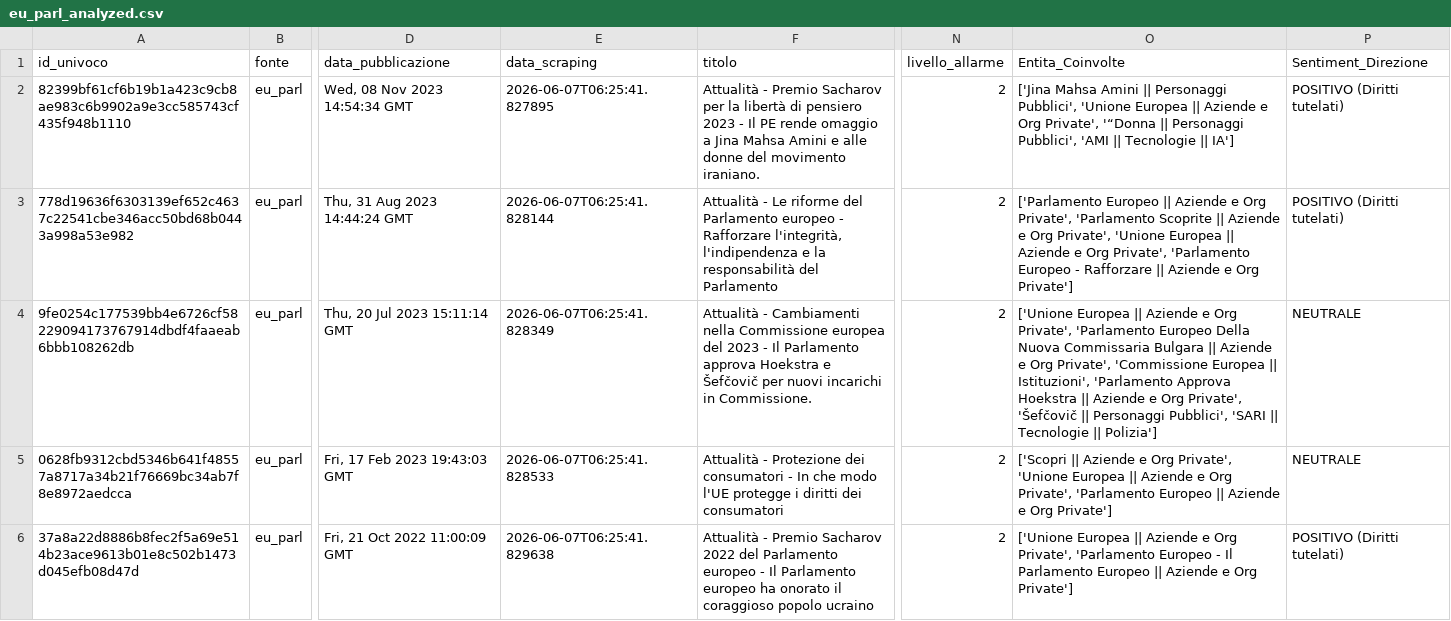
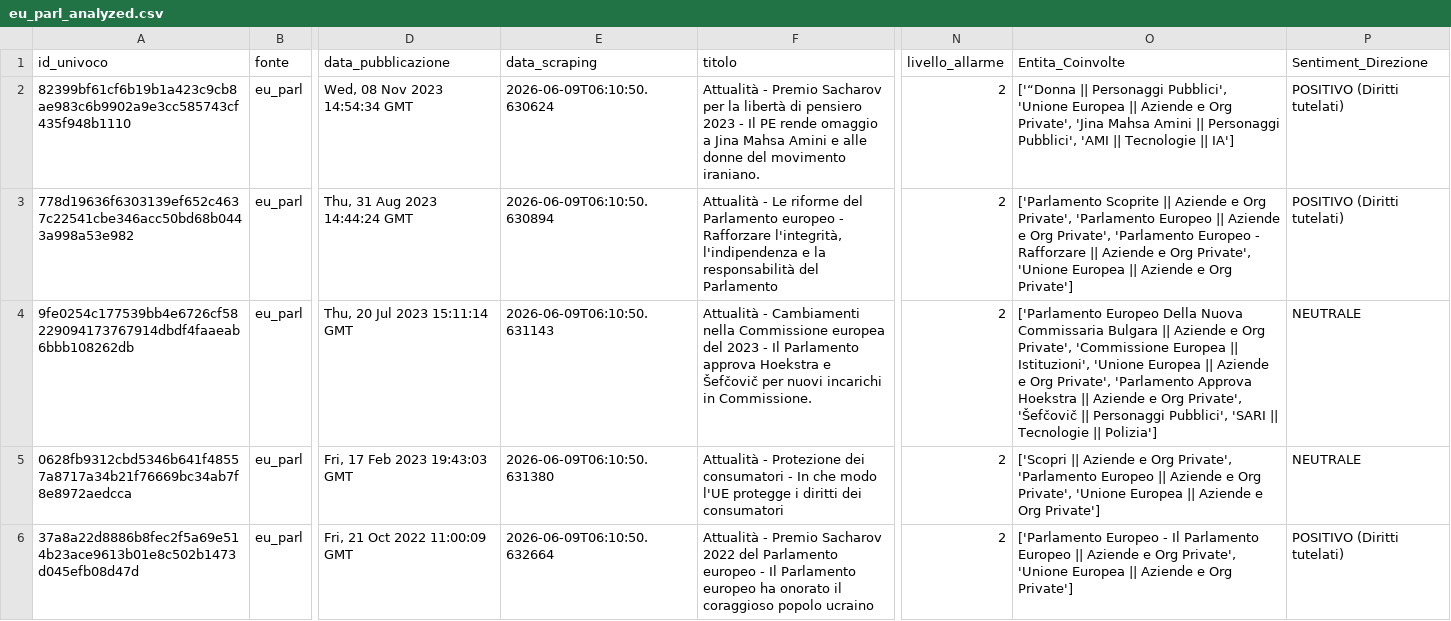
Before and after one commit to Draconer00/tech_advocacy_italia, a CSV file: data/processed/eu_parl_analyzed.csv, drawn as a sheet; only a part is shown, gaps mark what is left out; the diff covers the shown part only; the diff names each change by its address in the sheet, - before the commit and + after, or states it on an @@ line.

```diff
--- a/data/processed/eu_parl_analyzed.csv
+++ b/data/processed/eu_parl_analyzed.csv
-E2 (data_scraping): 2026-06-07T06:25:41.827895
+E2 (data_scraping): 2026-06-09T06:10:50.630624
-O2 (Entita_Coinvolte): ['Jina Mahsa Amini || Personaggi Pubblici', 'Unione Europea || Aziende e Org Private', '“Donna || Personaggi…
+O2 (Entita_Coinvolte): ['“Donna || Personaggi Pubblici', 'Unione Europea || Aziende e Org Private', 'Jina Mahsa Amini || Personaggi…
-E3 (data_scraping): 2026-06-07T06:25:41.828144
+E3 (data_scraping): 2026-06-09T06:10:50.630894
-O3 (Entita_Coinvolte): ['Parlamento Europeo || Aziende e Org Private', 'Parlamento Scoprite || Aziende e Org Private', 'Unione Europea || Aziende e Org Private', 'Parlamento Europeo - Rafforzare || Aziende…
+O3 (Entita_Coinvolte): ['Parlamento Scoprite || Aziende e Org Private', 'Parlamento Europeo || Aziende e Org Private', 'Parlamento Europeo - Rafforzare || Aziende e Org Private', 'Unione Europea || Aziende…
-E4 (data_scraping): 2026-06-07T06:25:41.828349
+E4 (data_scraping): 2026-06-09T06:10:50.631143
-O4 (Entita_Coinvolte): ['Unione Europea || Aziende e Org Private', 'Parlamento Europeo Della Nuova Commissaria Bulgara || Aziende e Org Private', 'Commissione Europea || Istituzioni', 'Parlamento Approva…
+O4 (Entita_Coinvolte): ['Parlamento Europeo Della Nuova Commissaria Bulgara || Aziende e Org Private', 'Commissione Europea || Istituzioni', 'Unione Europea || Aziende e Org Private', 'Parlamento Approva…
-E5 (data_scraping): 2026-06-07T06:25:41.828533
+E5 (data_scraping): 2026-06-09T06:10:50.631380
-O5 (Entita_Coinvolte): …Org Private', 'Unione Europea || Aziende e Org Private', 'Parlamento Europeo || Aziende…
+O5 (Entita_Coinvolte): …Org Private', 'Parlamento Europeo || Aziende e Org Private', 'Unione Europea || Aziende…
-E6 (data_scraping): 2026-06-07T06:25:41.829638
+E6 (data_scraping): 2026-06-09T06:10:50.632664
-O6 (Entita_Coinvolte): ['Unione Europea || Aziende e Org Private', 'Parlamento Europeo - Il Parlamento Europeo || Aziende…
+O6 (Entita_Coinvolte): ['Parlamento Europeo - Il Parlamento Europeo || Aziende e Org Private', 'Unione Europea || Aziende…
```
Also changed, not shown: 9 edited cells elsewhere in this file, data/processed/gnews_analyzed.csv, data/processed/gpdp_analyzed.csv, 8 other files.
